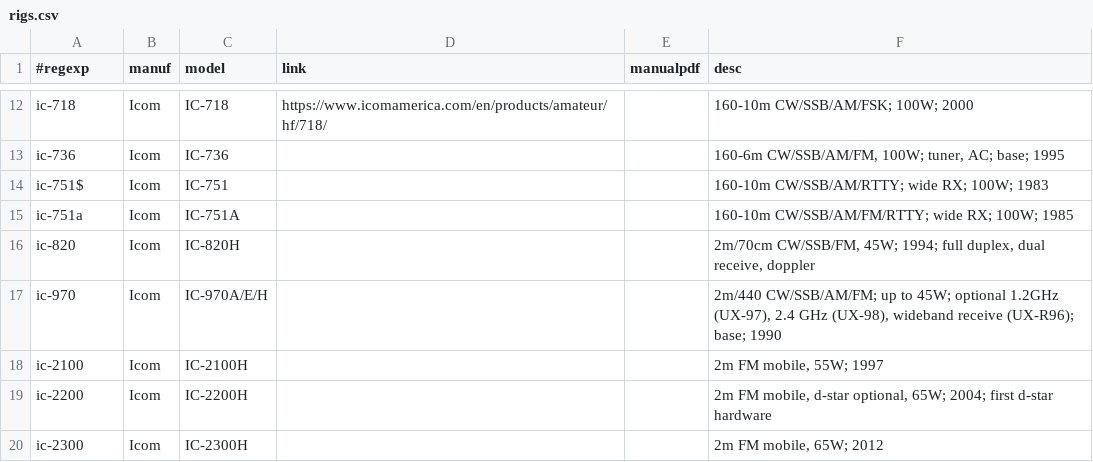
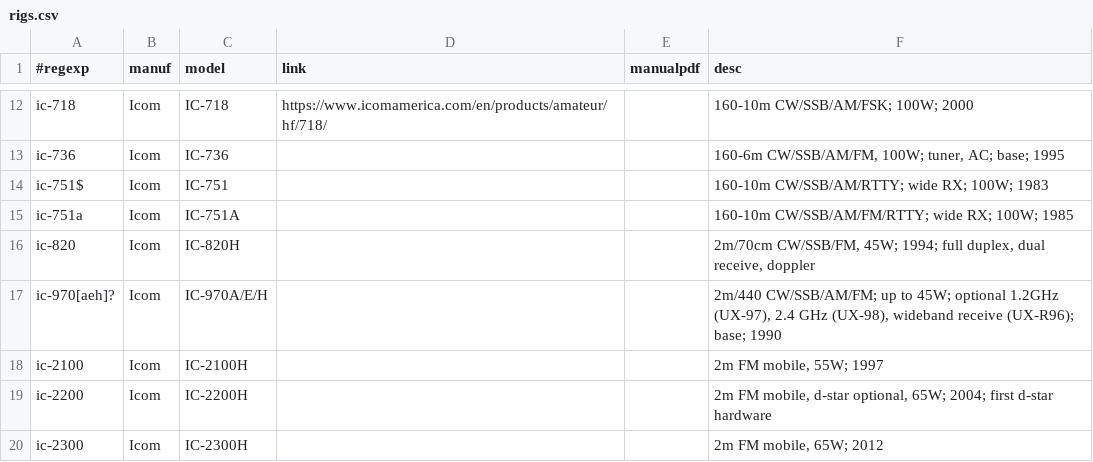
Before and after one commit to molo1134/rigs, a CSV file: rigs.csv, drawn as a sheet; only a part is shown, gaps mark what is left out.

Commit message:
fix ic-9700/ic-970

```diff
--- a/rigs.csv
+++ b/rigs.csv
@@ -16,3 +16,3 @@ ic-751a,Icom,IC-751A,,,"160-10m CW/SSB/AM/FM/RTTY; wide RX; 100W; 1985"
 ic-820,Icom,IC-820H,,,"2m/70cm CW/SSB/FM, 45W; 1994; full duplex, dual receive, doppler"
-ic-970,Icom,IC-970A/E/H,,,"2m/440 CW/SSB/AM/FM; up to 45W; optional 1.2GHz (UX-97), 2.4 GHz (UX-98), wideband receive (UX-R96); base; 1990"
+ic-970[aeh]?,Icom,IC-970A/E/H,,,"2m/440 CW/SSB/AM/FM; up to 45W; optional 1.2GHz (UX-97), 2.4 GHz (UX-98), wideband receive (UX-R96); base; 1990"
 ic-2100,Icom,IC-2100H,,,"2m FM mobile, 55W; 1997"
```
